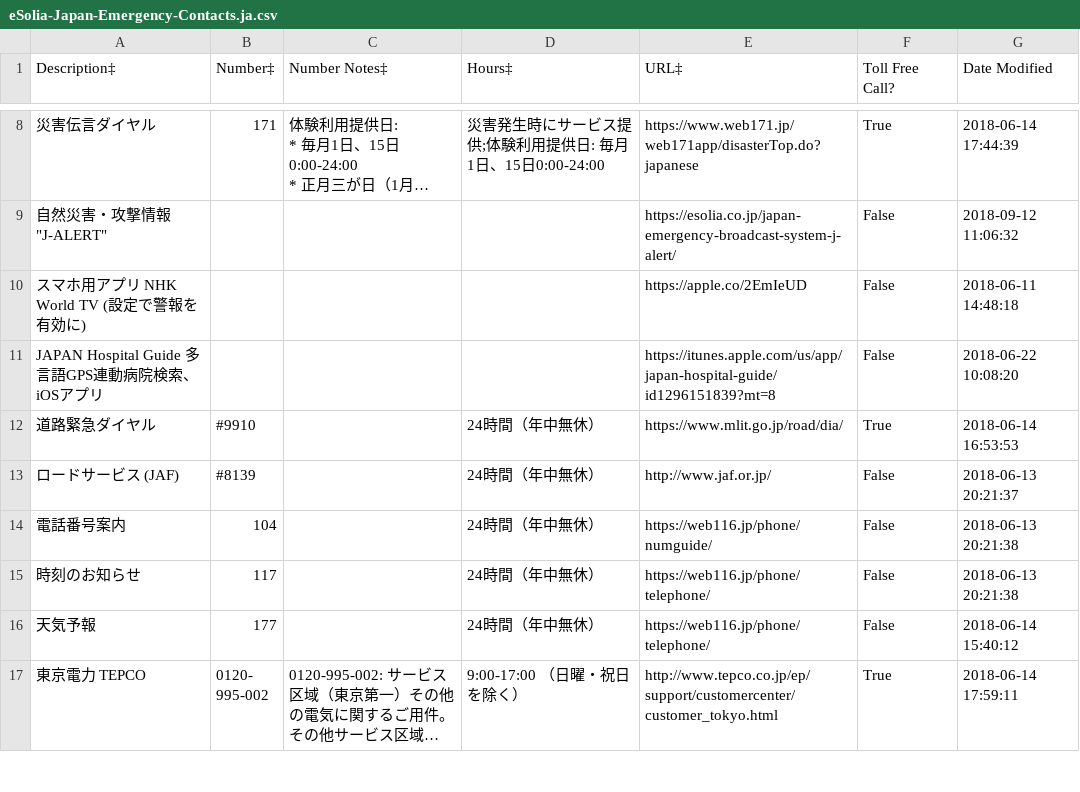
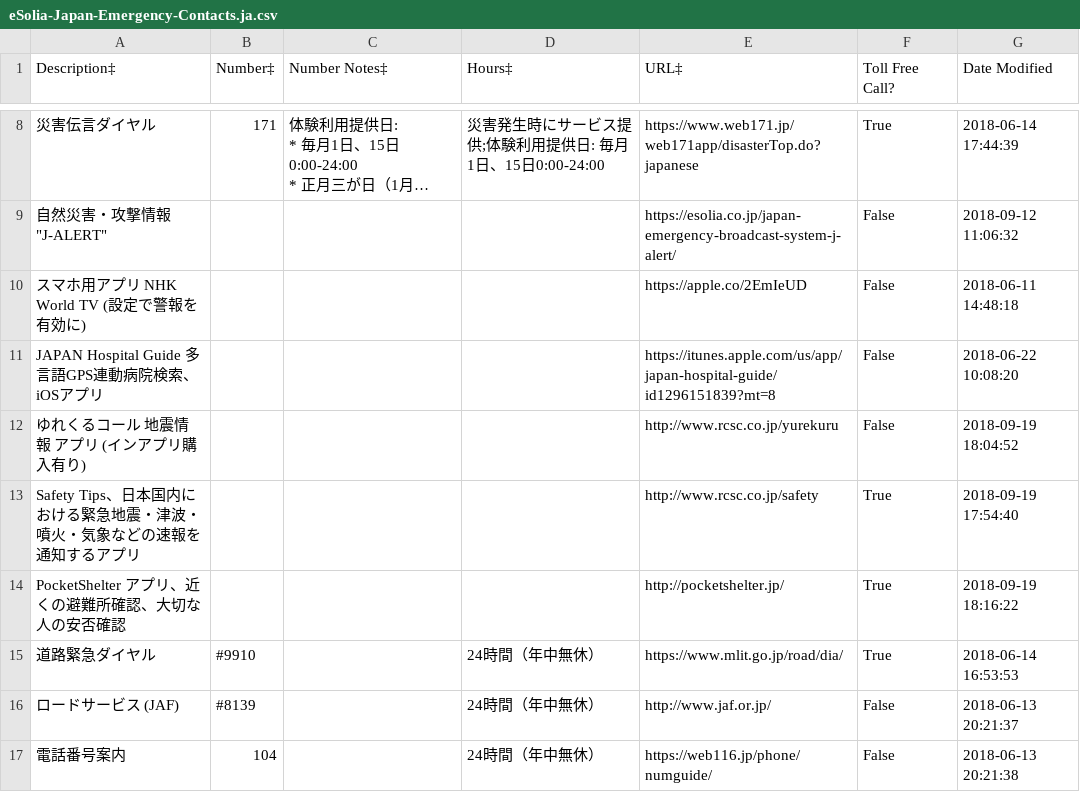
Before and after one commit to eSolia/eSolia_2018, a CSV file: static/eSolia-Japan-Emergency-Contacts.ja.csv, drawn as a sheet; only a part is shown, gaps mark what is left out; the shorter side is filled out with more unchanged rows; long unchanged cells end in …; the diff names each change by its address in the sheet, - before the commit and + after, or states it on an @@ line.

Commit message:
Data update (bunch of new apps)

```diff
--- a/static/eSolia-Japan-Emergency-Contacts.ja.csv
+++ b/static/eSolia-Japan-Emergency-Contacts.ja.csv
+row 12: ゆれくるコール 地震情報 アプリ (インアプリ購入有り) |  |  |  | http://www.rcsc.co.jp/yurekuru | False | 2018-09-19 18:04:52
+row 13: Safety Tips、日本国内における緊急地震・津波・噴火・気象などの速報を通知するアプリ |  |  |  | http://www.rcsc.co.jp/safety | True | 2018-09-19 17:54:40
+row 14: PocketShelter アプリ、近くの避難所確認、大切な人の安否確認 |  |  |  | http://pocketshelter.jp/ | True | 2018-09-19 18:16:22
```
Also changed, not shown: static/eSolia-Japan-Emergency-Contacts.en.csv, 2 other files.
